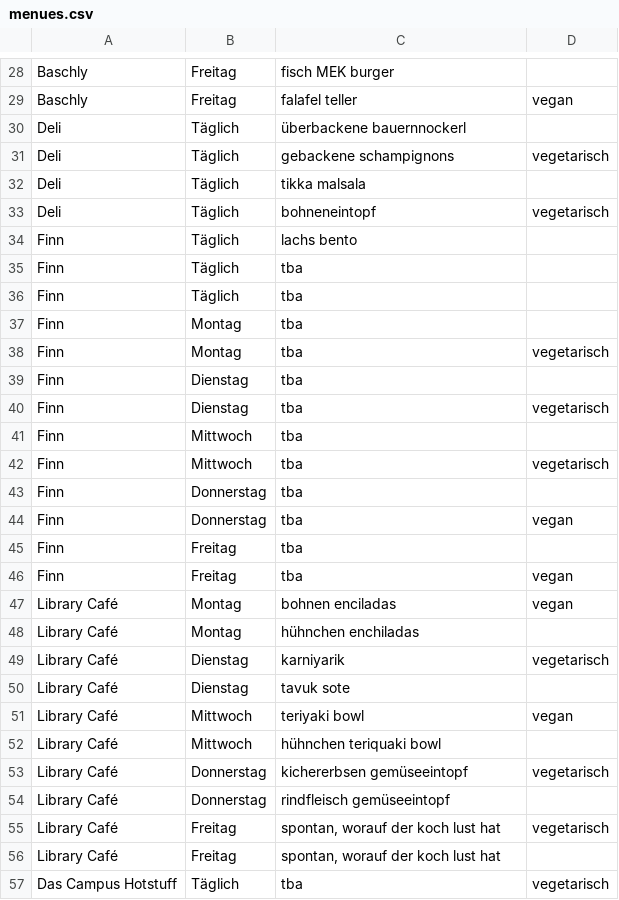
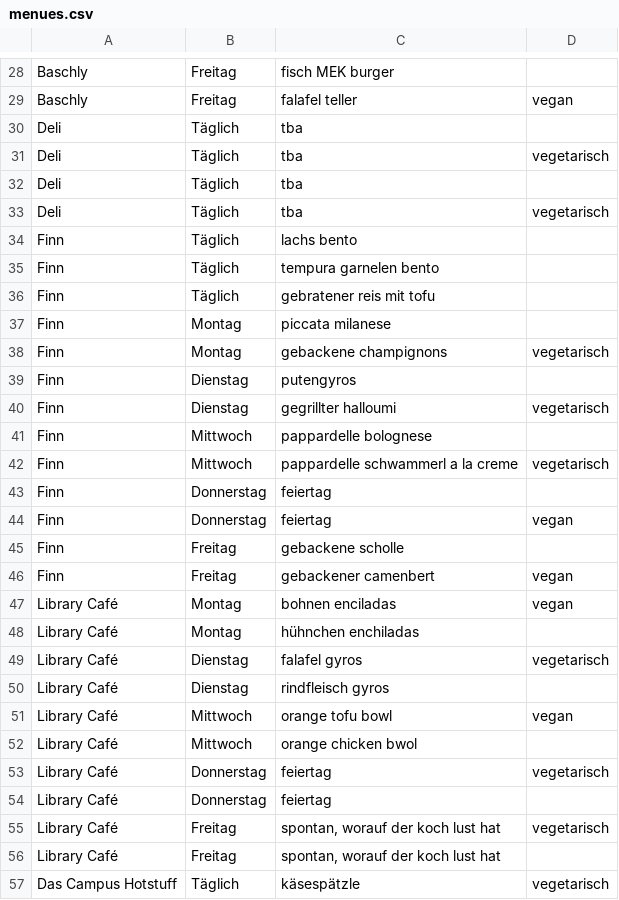
Before and after one commit to ClaraHimmelbauer/mittagsmenue_wu, a CSV file: data/menues.csv, drawn as a sheet; only a part is shown, gaps mark what is left out; the diff covers the shown part only.

Commit message:
deli still missing (und bashly, aber well die machen eh nie vor halb 1 auf derzeit)

```diff
--- a/data/menues.csv
+++ b/data/menues.csv
@@ -29,29 +29,29 @@ Baschly;Freitag;fisch MEK burger;
 Baschly;Freitag;falafel teller;vegan
-Deli;Täglich;überbackene bauernnockerl;
-Deli;Täglich;gebackene schampignons;vegetarisch
-Deli;Täglich;tikka malsala;
-Deli;Täglich;bohneneintopf;vegetarisch
+Deli;Täglich;tba;
+Deli;Täglich;tba;vegetarisch
+Deli;Täglich;tba;
+Deli;Täglich;tba;vegetarisch
 Finn;Täglich;lachs bento;
-Finn;Täglich;tba;
-Finn;Täglich;tba;
-Finn;Montag;tba;
-Finn;Montag;tba;vegetarisch
-Finn;Dienstag;tba;
-Finn;Dienstag;tba;vegetarisch
-Finn;Mittwoch;tba;
-Finn;Mittwoch;tba;vegetarisch
-Finn;Donnerstag;tba;
-Finn;Donnerstag;tba;vegan
-Finn;Freitag;tba;
-Finn;Freitag;tba;vegan
+Finn;Täglich;tempura garnelen bento;
+Finn;Täglich;gebratener reis mit tofu;
+Finn;Montag;piccata milanese;
+Finn;Montag;gebackene champignons;vegetarisch
+Finn;Dienstag;putengyros;
+Finn;Dienstag;gegrillter halloumi;vegetarisch
+Finn;Mittwoch;pappardelle bolognese;
+Finn;Mittwoch;pappardelle schwammerl a la creme;vegetarisch
+Finn;Donnerstag;feiertag;
+Finn;Donnerstag;feiertag;vegan
+Finn;Freitag;gebackene scholle;
+Finn;Freitag;gebackener camenbert;vegan
 Library Café;Montag;bohnen enciladas;vegan
 Library Café;Montag;hühnchen enchiladas;
-Library Café;Dienstag;karniyarik;vegetarisch
-Library Café;Dienstag;tavuk sote;
-Library Café;Mittwoch;teriyaki bowl;vegan
-Library Café;Mittwoch;hühnchen teriquaki bowl;
-Library Café;Donnerstag;kichererbsen gemüseeintopf;vegetarisch
-Library Café;Donnerstag;rindfleisch gemüseeintopf;
+Library Café;Dienstag;falafel gyros;vegetarisch
+Library Café;Dienstag;rindfleisch gyros;
+Library Café;Mittwoch;orange tofu bowl;vegan
+Library Café;Mittwoch;orange chicken bwol;
+Library Café;Donnerstag;feiertag;vegetarisch
+Library Café;Donnerstag;feiertag;
 Library Café;Freitag;spontan, worauf der koch lust hat;vegetarisch
 Library Café;Freitag;spontan, worauf der koch lust hat;
-Das Campus Hotstuff;Täglich;tba;vegetarisch
+Das Campus Hotstuff;Täglich;käsespätzle;vegetarisch
```
Also changed, not shown: 51 edited cells elsewhere in this file.
